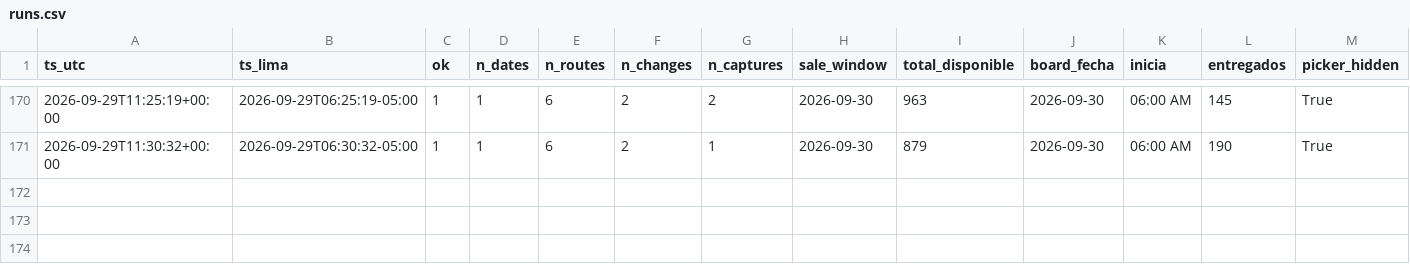
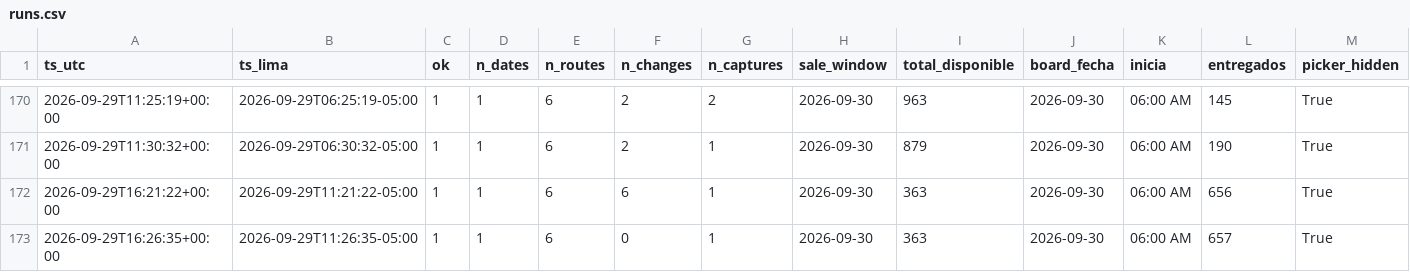
Before and after one commit to kofikid4/machupicchu-live-tracker, a CSV file: data/runs.csv, drawn as a sheet; only a part is shown, gaps mark what is left out; rows hold the shown columns only; the diff names each change by its address in the sheet, - before the commit and + after, or states it on an @@ line.

```diff
--- a/data/runs.csv
+++ b/data/runs.csv
+row 172: 2026-09-29T16:21:22+00:00 | 2026-09-29T11:21:22-05:00 | 1 | 1 | 6 | 6 | 1 | 2026-09-30 | 363 | 2026-09-30 | 06:00 AM | 656 | True
+row 173: 2026-09-29T16:26:35+00:00 | 2026-09-29T11:26:35-05:00 | 1 | 1 | 6 | 0 | 1 | 2026-09-30 | 363 | 2026-09-30 | 06:00 AM | 657 | True
```
Also changed, not shown: data/observations/2026-09.csv, 2 other files.
